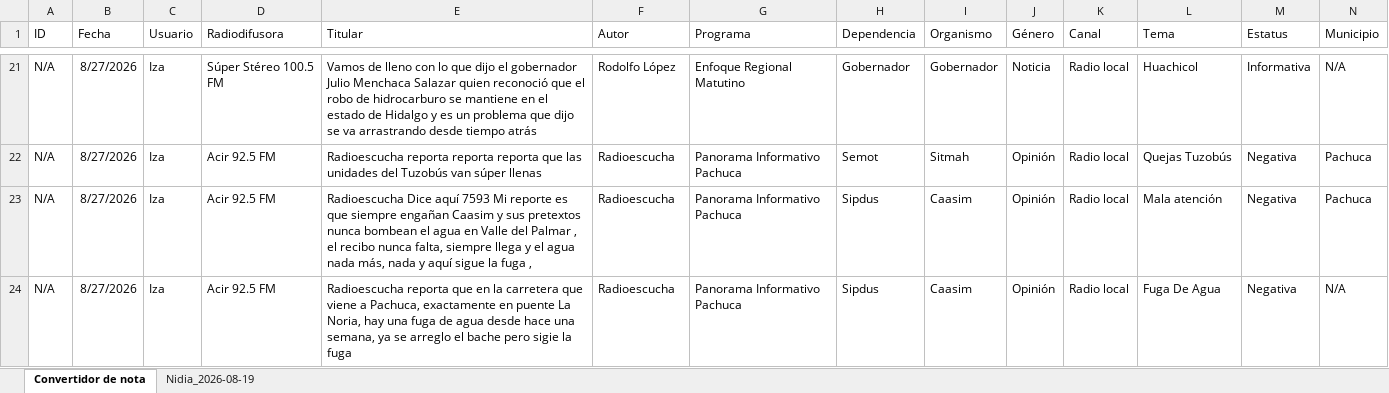
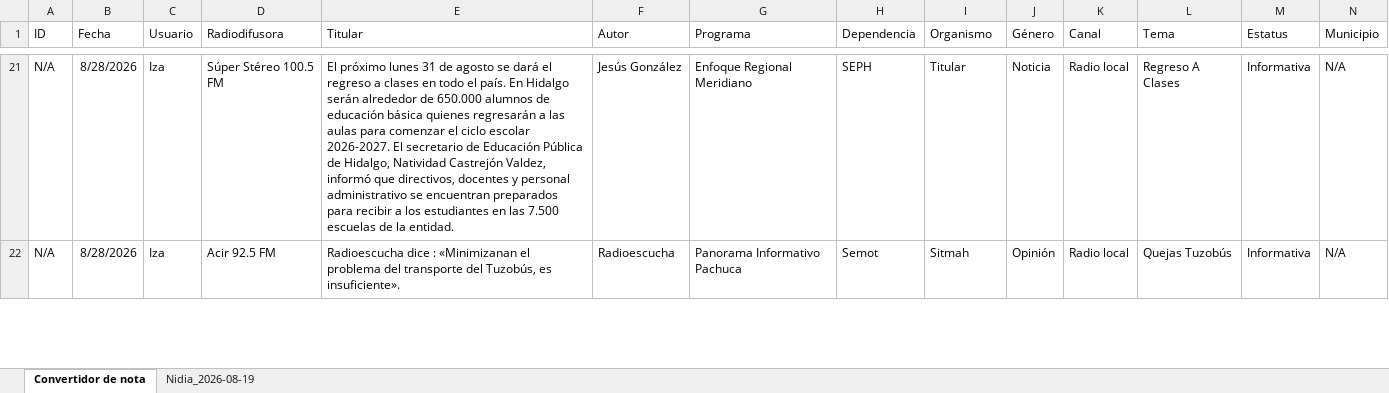
Before and after one commit to thelonious9/ReporteRadio, an Excel workbook: Convertidor de notas.xlsx, sheet Convertidor de nota, drawn as a sheet; only a part is shown, gaps mark what is left out; values as stored, in another font and other column widths than the file's, no borders; table styles not drawn; removed rows and columns are numbered as before the commit, all else as after; the diff covers the shown part only; the diff names each change by its address in the sheet, - before the commit and + after, or states it on an @@ line.

Commit message:
Reporte radio 280826

```diff
--- a/Convertidor de notas.xlsx (sheet Convertidor de nota)
+++ b/Convertidor de notas.xlsx (sheet Convertidor de nota)
-B21:B22 (Fecha): 8/27/2026
+B21:B22 (Fecha): 8/28/2026
-E21 (Titular): Vamos de lleno con lo que dijo el gobernador Julio Menchaca Salazar quien reconoció que el robo de hidrocarburo se mantiene en el estado de Hidalgo y es un problema que dijo se va arrastrando desde tiempo atrás
+E21 (Titular): El próximo lunes 31 de agosto se dará el regreso a clases en todo el país. En Hidalgo serán alrededor de 650.000 alumnos de educación básica quienes regresarán a las aulas para comenzar el ciclo escolar 2026-2027. El secretario de Educación Pública de Hidalgo, Natividad Castrejón Valdez, informó que directivos, docentes y personal administrativo se encuentran preparados para recibir a los estudiantes en las 7.500 escuelas de la entidad.
-F21 (Autor): Rodolfo López
+F21 (Autor): Jesús González
-G21 (Programa): Enfoque Regional Matutino
+G21 (Programa): Enfoque Regional Meridiano
-H21 (Dependencia): Gobernador
+H21 (Dependencia): SEPH
-I21 (Organismo): Gobernador
+I21 (Organismo): Titular
-L21 (Tema): Huachicol
+L21 (Tema): Regreso A Clases
-E22 (Titular): Radioescucha reporta reporta reporta que las unidades del Tuzobús van súper llenas
+E22 (Titular): Radioescucha dice : «Minimizanan el problema del transporte del Tuzobús, es insuficiente».
-M22 (Estatus): Negativa
+M22 (Estatus): Informativa
-N22 (Municipio): Pachuca
+N22 (Municipio): N/A
-row 23: N/A | 8/27/2026 | Iza | Acir 92.5 FM | Radioescucha Dice aquí 7593 Mi reporte es que siempre engañan Caasim y sus pretextos nunca bombean el agua en Valle del Palmar , el recibo nunca falta, siempre llega y el agua nada más, nada y aquí sigue la fuga , | Radioescucha | Panorama Informativo Pachuca | Sipdus | Caasim | Opinión | Radio local | Mala atención | Negativa | Pachuca
-row 24: N/A | 8/27/2026 | Iza | Acir 92.5 FM | Radioescucha reporta que en la carretera que viene a Pachuca, exactamente en puente La Noria, hay una fuga de agua desde hace una semana, ya se arreglo el bache pero sigie la fuga | Radioescucha | Panorama Informativo Pachuca | Sipdus | Caasim | Opinión | Radio local | Fuga De Agua | Negativa | N/A
```
Also changed, not shown: 16 added rows, 40 removed rows and 110 edited cells elsewhere in this sheet, sheet Nidia_2026-08-19, Reporte_Radio - copia.xlsx, 2 other files.
